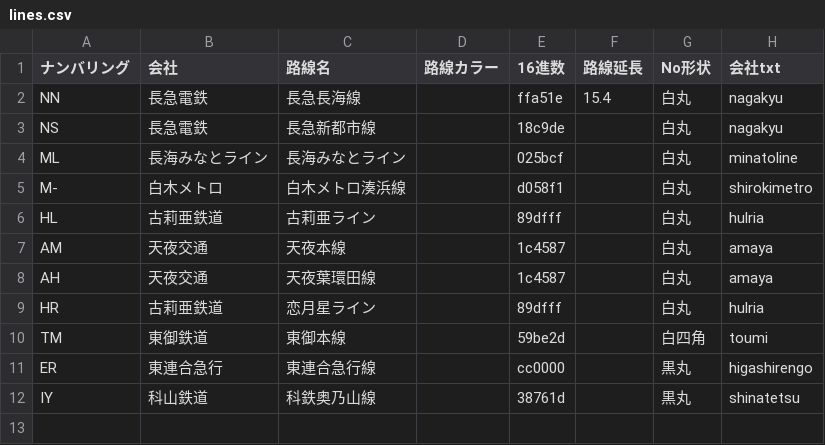
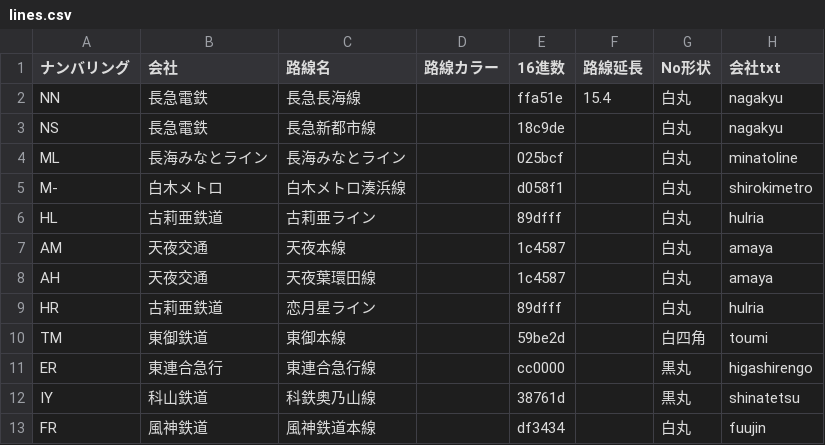
Before and after one commit to shirotetsu-shiojima/seiyo_map, a CSV file: lines.csv, drawn as a sheet.

Commit message:
風神鉄道に対応

```diff
--- a/lines.csv
+++ b/lines.csv
@@ -12 +12,2 @@ ER,東連合急行,東連合急行線,,cc0000,,黒丸,higashirengo
 IY,科山鉄道,科鉄奥乃山線,,38761d,,黒丸,shinatetsu
+FR,風神鉄道,風神鉄道本線,,df3434,,白丸,fuujin
```
